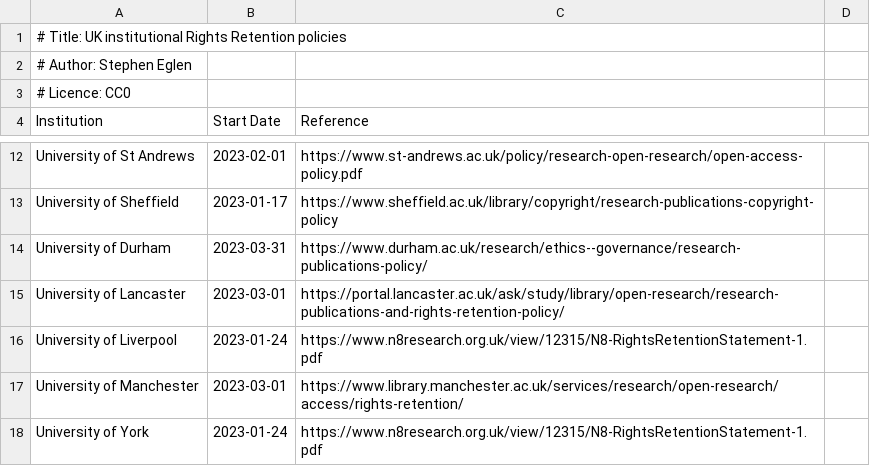
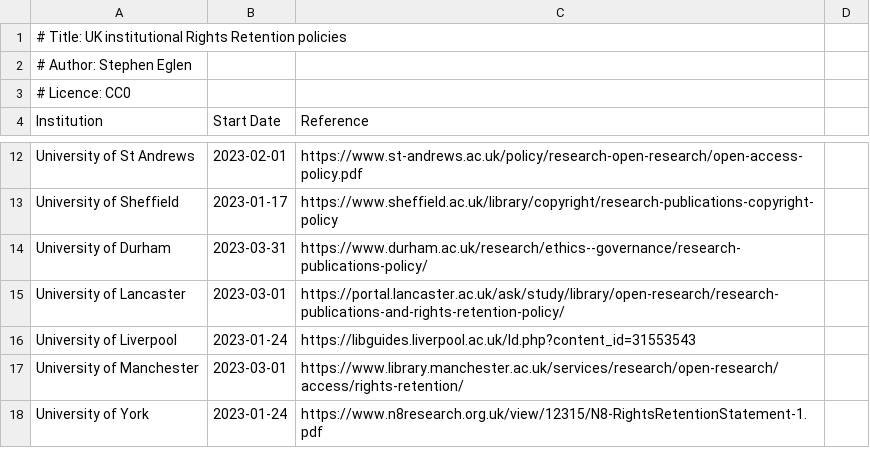
Before and after one commit to sje30/rrs, a CSV file: ukinstitutions.csv, drawn as a sheet; only a part is shown, gaps mark what is left out.

Commit message:
liverpool has new URL

```diff
--- a/ukinstitutions.csv
+++ b/ukinstitutions.csv
@@ -15,3 +15,3 @@ University of Durham,2023-03-31,https://www.durham.ac.uk/research/ethics--govern
 University of Lancaster,2023-03-01,https://portal.lancaster.ac.uk/ask/study/library/open-research/research-publications-and-rights-retention-policy/
-University of Liverpool,2023-01-24,https://www.n8research.org.uk/view/12315/N8-RightsRetentionStatement-1.pdf
+University of Liverpool,2023-01-24,https://libguides.liverpool.ac.uk/ld.php?content_id=31553543
 University of Manchester,2023-03-01,https://www.library.manchester.ac.uk/services/research/open-research/access/rights-retention/
```
Also changed, not shown: 1 other file.
